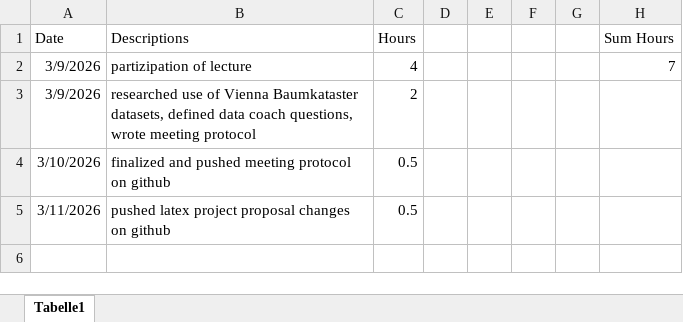
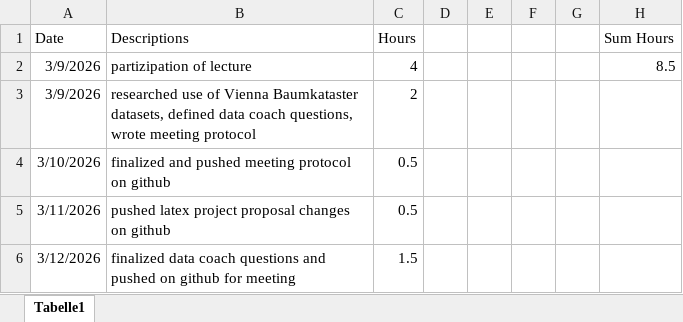
Before and after one commit to nikmaster/wu_dslab_infrared-city, an Excel workbook: timesheets/Nina.xlsx, sheet Tabelle1, drawn as a sheet; values as stored, in another font and other column widths than the file's, no borders; the diff names each change by its address in the sheet, - before the commit and + after, or states it on an @@ line.

Commit message:
edited nina timesheet 12.03.26

```diff
--- a/timesheets/Nina.xlsx (sheet Tabelle1)
+++ b/timesheets/Nina.xlsx (sheet Tabelle1)
-H2 (Sum Hours): 7
+H2 (Sum Hours): 8.5
+row 6: 3/12/2026 | finalized data coach questions and pushed on github for meeting | 1.5
```
